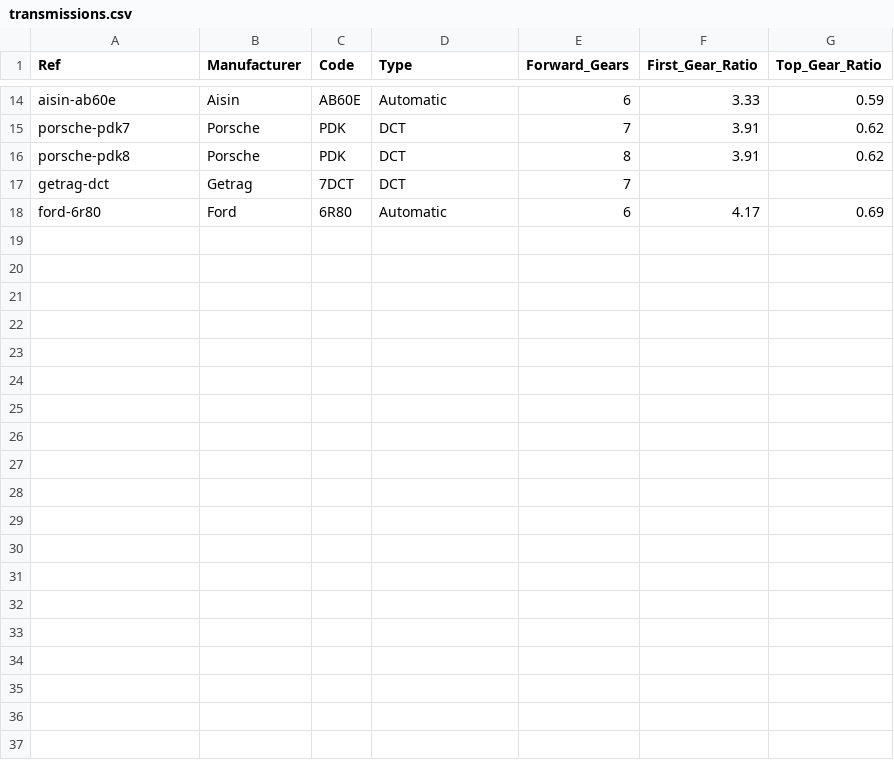
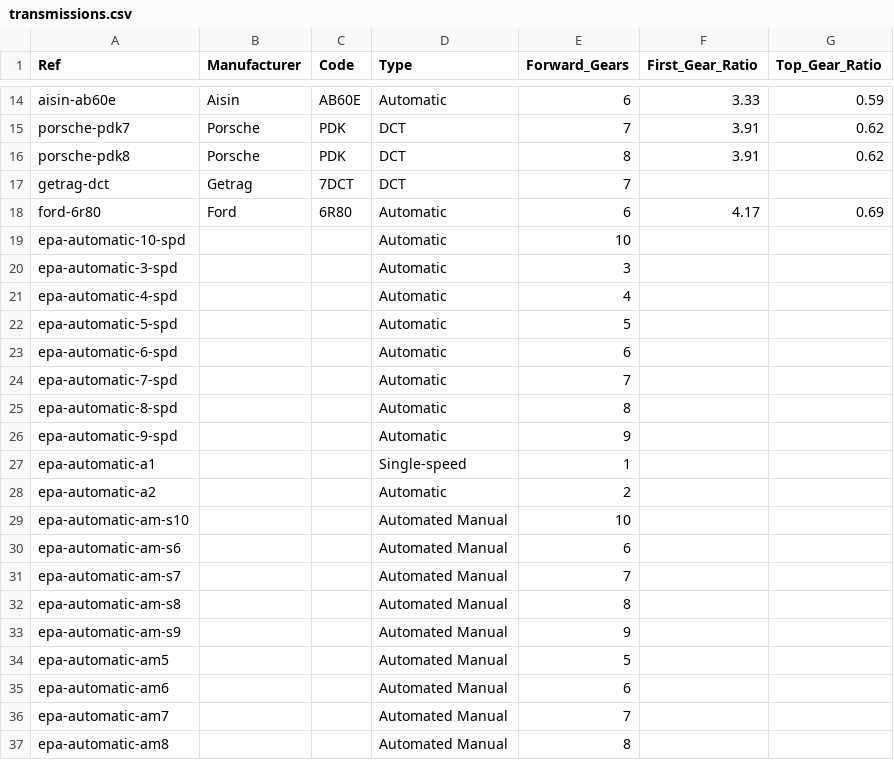
Before and after one commit to shifter907/allcarsdb, a CSV file: data/transmissions.csv, drawn as a sheet; only a part is shown, gaps mark what is left out; the diff covers the shown part only; the diff names each change by its address in the sheet, - before the commit and + after, or states it on an @@ line.

```diff
--- a/data/transmissions.csv
+++ b/data/transmissions.csv
+row 19: epa-automatic-10-spd |  |  | Automatic | 10
+row 20: epa-automatic-3-spd |  |  | Automatic | 3
+row 21: epa-automatic-4-spd |  |  | Automatic | 4
+row 22: epa-automatic-5-spd |  |  | Automatic | 5
+row 23: epa-automatic-6-spd |  |  | Automatic | 6
+row 24: epa-automatic-7-spd |  |  | Automatic | 7
+row 25: epa-automatic-8-spd |  |  | Automatic | 8
+row 26: epa-automatic-9-spd |  |  | Automatic | 9
+row 27: epa-automatic-a1 |  |  | Single-speed | 1
+row 28: epa-automatic-a2 |  |  | Automatic | 2
+row 29: epa-automatic-am-s10 |  |  | Automated Manual | 10
+row 30: epa-automatic-am-s6 |  |  | Automated Manual | 6
+row 31: epa-automatic-am-s7 |  |  | Automated Manual | 7
+row 32: epa-automatic-am-s8 |  |  | Automated Manual | 8
+row 33: epa-automatic-am-s9 |  |  | Automated Manual | 9
+row 34: epa-automatic-am5 |  |  | Automated Manual | 5
+row 35: epa-automatic-am6 |  |  | Automated Manual | 6
+row 36: epa-automatic-am7 |  |  | Automated Manual | 7
+row 37: epa-automatic-am8 |  |  | Automated Manual | 8
```
Also changed, not shown: 21 added rows elsewhere in this file, data/drivetrains.csv, 4 other files.
